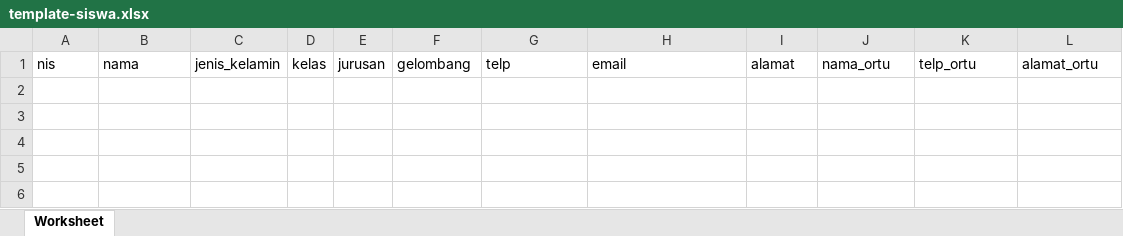
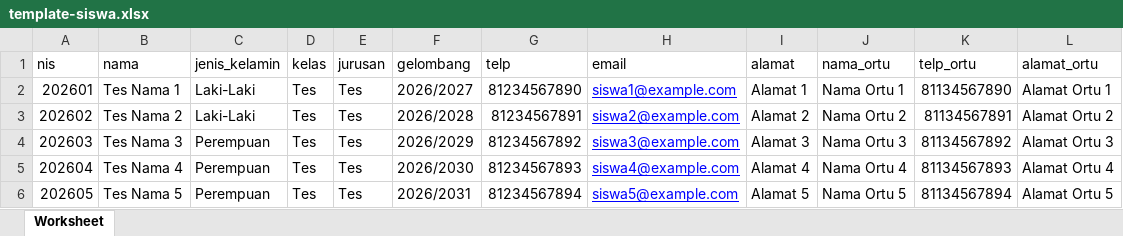
Before and after one commit to Proyek-Aplikasi-Dasar/simakin-api, an Excel workbook: public/templates/template-siswa.xlsx, sheet Worksheet, drawn as a sheet; values as stored, in another font and other column widths than the file's, no borders; the diff names each change by its address in the sheet, - before the commit and + after, or states it on an @@ line.

Commit message:
feat: update isi template siswa dan guru untuk keperluan testing di Postman

```diff
--- a/public/templates/template-siswa.xlsx (sheet Worksheet)
+++ b/public/templates/template-siswa.xlsx (sheet Worksheet)
+row 2: 202601 | Tes Nama 1 | Laki-Laki | Tes | Tes | 2026/2027 | 81234567890 | siswa1@example.com | Alamat 1 | Nama Ortu 1 | 81134567890 | Alamat Ortu 1
+row 3: 202602 | Tes Nama 2 | Laki-Laki | Tes | Tes | 2026/2028 | 81234567891 | siswa2@example.com | Alamat 2 | Nama Ortu 2 | 81134567891 | Alamat Ortu 2
+row 4: 202603 | Tes Nama 3 | Perempuan | Tes | Tes | 2026/2029 | 81234567892 | siswa3@example.com | Alamat 3 | Nama Ortu 3 | 81134567892 | Alamat Ortu 3
+row 5: 202604 | Tes Nama 4 | Perempuan | Tes | Tes | 2026/2030 | 81234567893 | siswa4@example.com | Alamat 4 | Nama Ortu 4 | 81134567893 | Alamat Ortu 4
+row 6: 202605 | Tes Nama 5 | Perempuan | Tes | Tes | 2026/2031 | 81234567894 | siswa5@example.com | Alamat 5 | Nama Ortu 5 | 81134567894 | Alamat Ortu 5
```
Also changed, not shown: public/templates/template-guru.xlsx.
